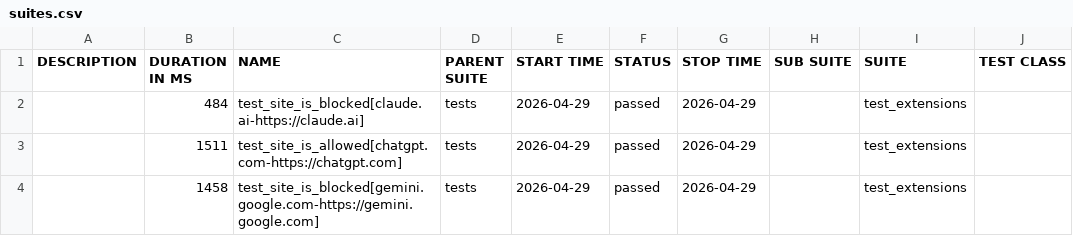
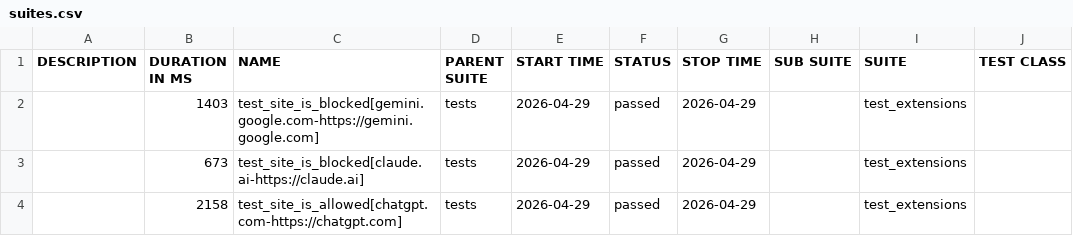
Before and after one commit to MiritHillel92/PromptSecurityAutomation, a CSV file: data/suites.csv, drawn as a sheet; only a part is shown; the diff names each change by its address in the sheet, - before the commit and + after, or states it on an @@ line.

```diff
--- a/data/suites.csv
+++ b/data/suites.csv
-B2 (DURATION IN MS): 484
+B2 (DURATION IN MS): 1403
-C2 (NAME): test_site_is_blocked[claude.ai-https://claude.ai]
+C2 (NAME): test_site_is_blocked[gemini.google.com-https://gemini.google.com]
-B3 (DURATION IN MS): 1511
+B3 (DURATION IN MS): 673
-C3 (NAME): test_site_is_allowed[chatgpt.com-https://chatgpt.com]
+C3 (NAME): test_site_is_blocked[claude.ai-https://claude.ai]
-B4 (DURATION IN MS): 1458
+B4 (DURATION IN MS): 2158
-C4 (NAME): test_site_is_blocked[gemini.google.com-https://gemini.google.com]
+C4 (NAME): test_site_is_allowed[chatgpt.com-https://chatgpt.com]
```
Also changed, not shown: 35 other files.
